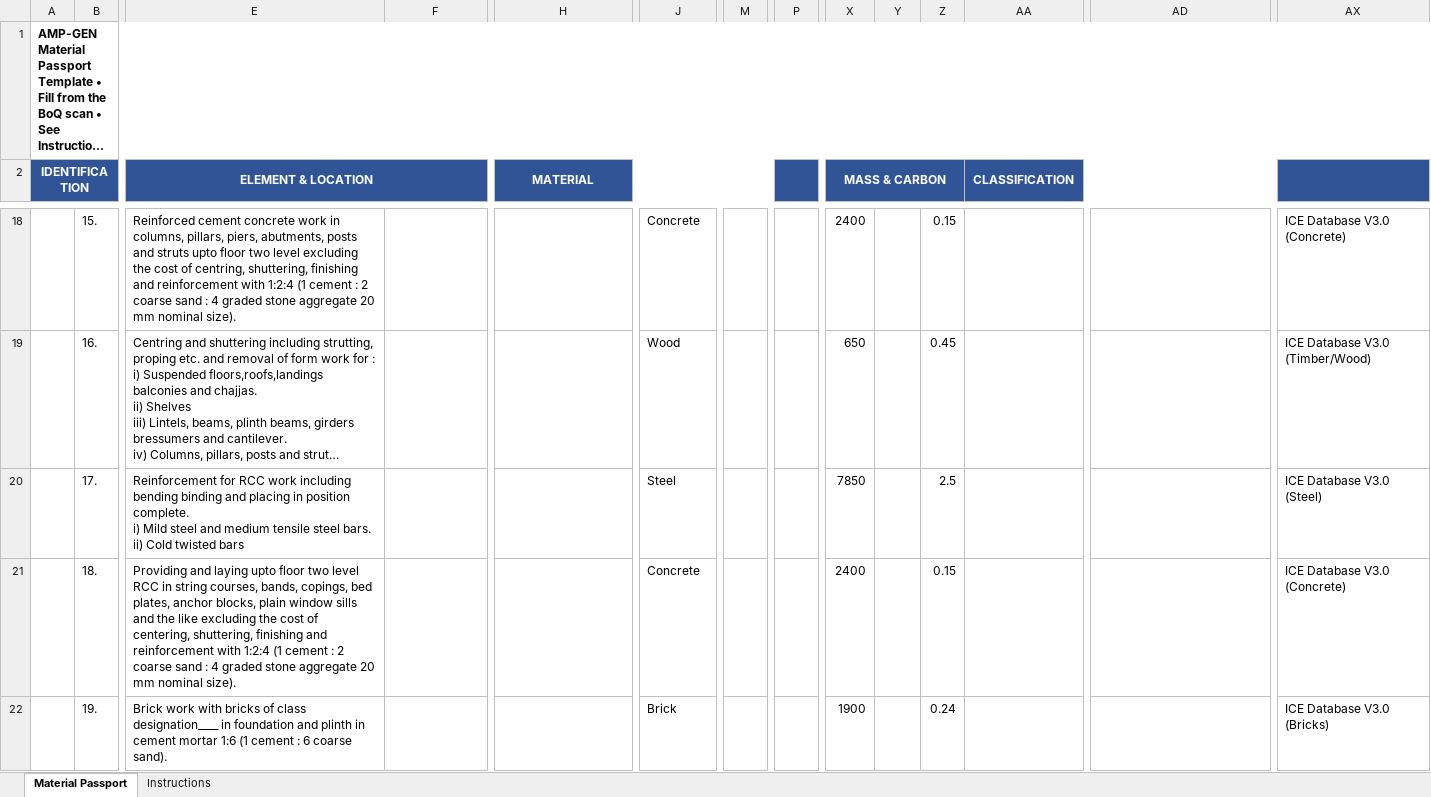
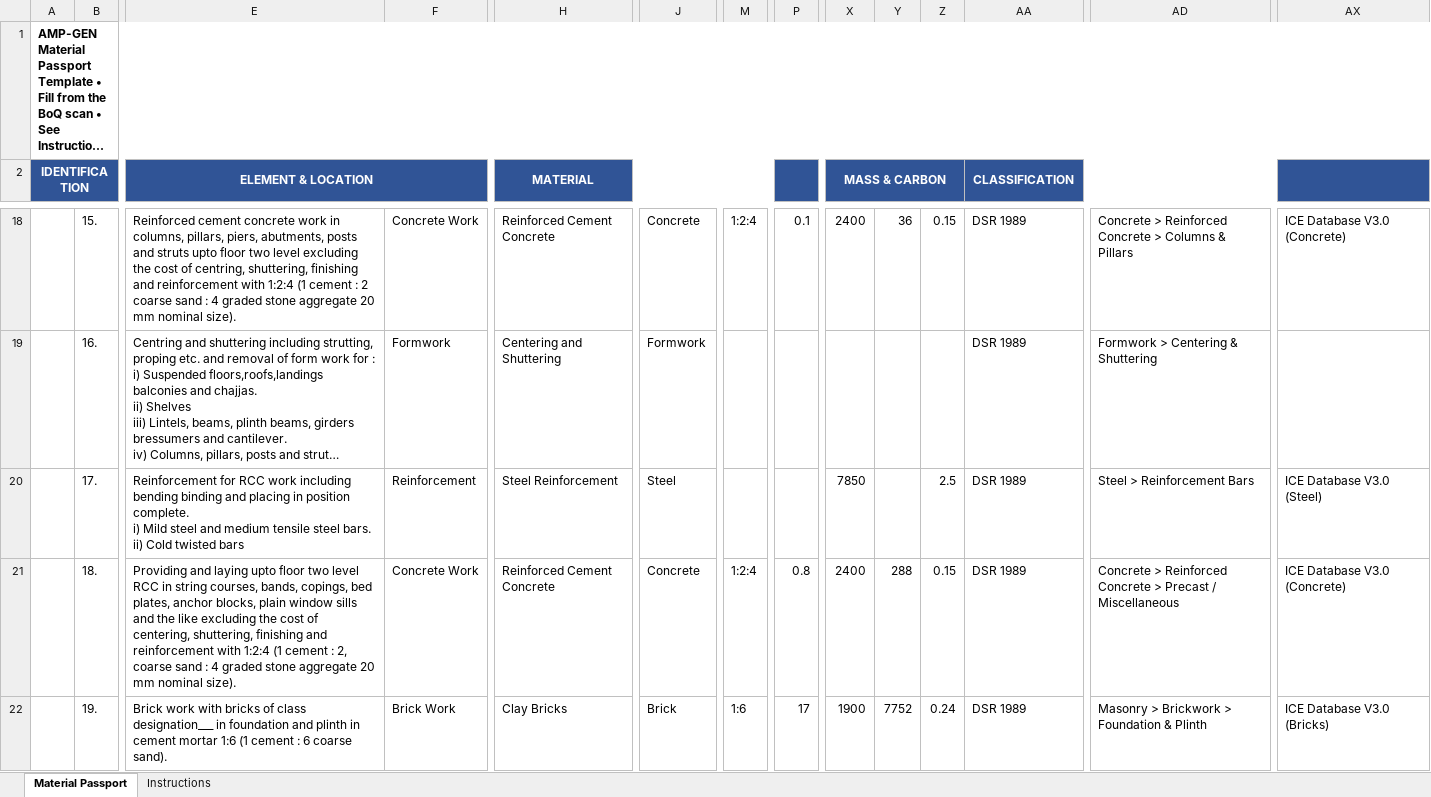
Before and after one commit to arshanalikhan/amp-gen-task, an Excel workbook: output/passport_filled.xlsx, sheet Material Passport, drawn as a sheet; only a part is shown, gaps mark what is left out; long unchanged cells end in …; values as stored, in another font and other column widths than the file's, no borders; the diff covers the shown part only; the diff names each change by its address in the sheet, - before the commit and + after, or states it on an @@ line.

Commit message:
feat: expand extraction schema, implement dimensional unit routing, and calculate embodied carbon A1-A3 math

```diff
--- a/output/passport_filled.xlsx (sheet Material Passport)
+++ b/output/passport_filled.xlsx (sheet Material Passport)
-F18: (empty)
+F18: Concrete Work
-H18 (MATERIAL): (empty)
+H18 (MATERIAL): Reinforced Cement Concrete
-M18: (empty)
+M18: 1:2:4
-P18: (empty)
+P18: 0.1
-Y18: (empty)
+Y18: 36
-AA18:AA22 (CLASSIFICATION): (empty)
+AA18:AA22 (CLASSIFICATION): DSR 1989
-AD18: (empty)
+AD18: Concrete > Reinforced Concrete > Columns & Pillars
-F19: (empty)
+F19: Formwork
-H19 (MATERIAL): (empty)
+H19 (MATERIAL): Centering and Shuttering
-J19: Wood
+J19: Formwork
-X19 (MASS & CARBON): 650
+X19 (MASS & CARBON): (empty)
-Z19: 0.45
+Z19: (empty)
-AD19: (empty)
+AD19: Formwork > Centering & Shuttering
-AX19: ICE Database V3.0 (Timber/Wood)
+AX19: (empty)
-F20: (empty)
+F20: Reinforcement
-H20 (MATERIAL): (empty)
+H20 (MATERIAL): Steel Reinforcement
-AD20: (empty)
+AD20: Steel > Reinforcement Bars
-E21 (ELEMENT & LOCATION): …cement : 2 coarse sand…
+E21 (ELEMENT & LOCATION): …cement : 2, coarse sand…
-F21: (empty)
+F21: Concrete Work
-H21 (MATERIAL): (empty)
+H21 (MATERIAL): Reinforced Cement Concrete
-M21: (empty)
+M21: 1:2:4
-P21: (empty)
+P21: 0.8
-Y21: (empty)
+Y21: 288
-AD21: (empty)
+AD21: Concrete > Reinforced Concrete > Precast / Miscellaneous
-E22 (ELEMENT & LOCATION): …of class designation____ in foundation…
+E22 (ELEMENT & LOCATION): …of class designation___ in foundation…
-F22: (empty)
+F22: Brick Work
-H22 (MATERIAL): (empty)
+H22 (MATERIAL): Clay Bricks
-M22: (empty)
+M22: 1:6
-P22: (empty)
+P22: 17
-Y22: (empty)
+Y22: 7752
-AD22: (empty)
+AD22: Masonry > Brickwork > Foundation & Plinth
```
Also changed, not shown: 2 added rows and 404 edited cells elsewhere in this sheet, 4 other files.
